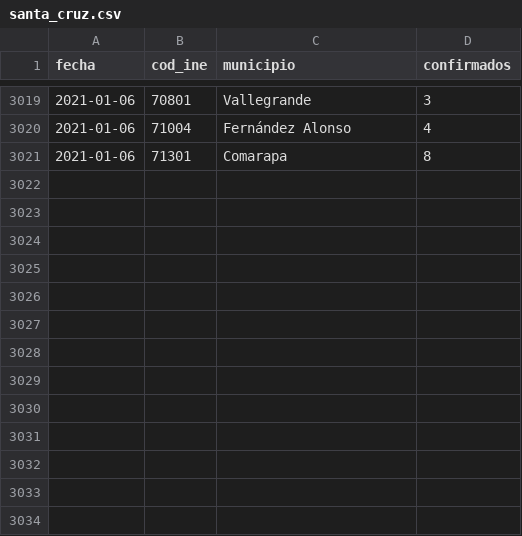
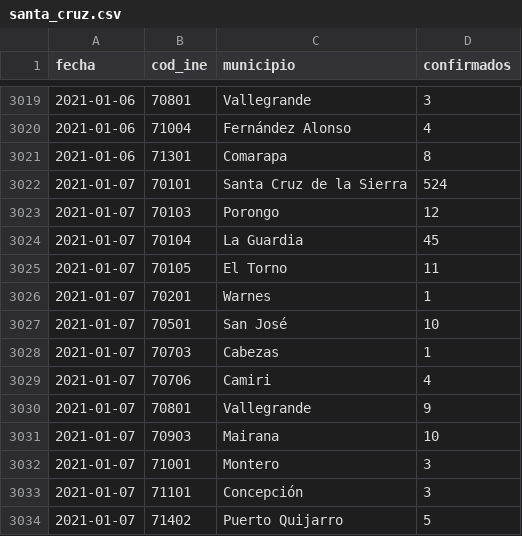
Before and after one commit to mauforonda/covid19bolivia-municipal, a CSV file: santa_cruz.csv, drawn as a sheet; only a part is shown, gaps mark what is left out.

```diff
--- a/santa_cruz.csv
+++ b/santa_cruz.csv
@@ -3021 +3021,14 @@ fecha,cod_ine,municipio,confirmados
 2021-01-06,71301,Comarapa,8
+2021-01-07,70101,Santa Cruz de la Sierra,524
+2021-01-07,70103,Porongo,12
+2021-01-07,70104,La Guardia,45
+2021-01-07,70105,El Torno,11
+2021-01-07,70201,Warnes,1
+2021-01-07,70501,San José,10
+2021-01-07,70703,Cabezas,1
+2021-01-07,70706,Camiri,4
+2021-01-07,70801,Vallegrande,9
+2021-01-07,70903,Mairana,10
+2021-01-07,71001,Montero,3
+2021-01-07,71101,Concepción,3
+2021-01-07,71402,Puerto Quijarro,5
```
Also changed, not shown: cochabamba.csv, la_paz.csv.
